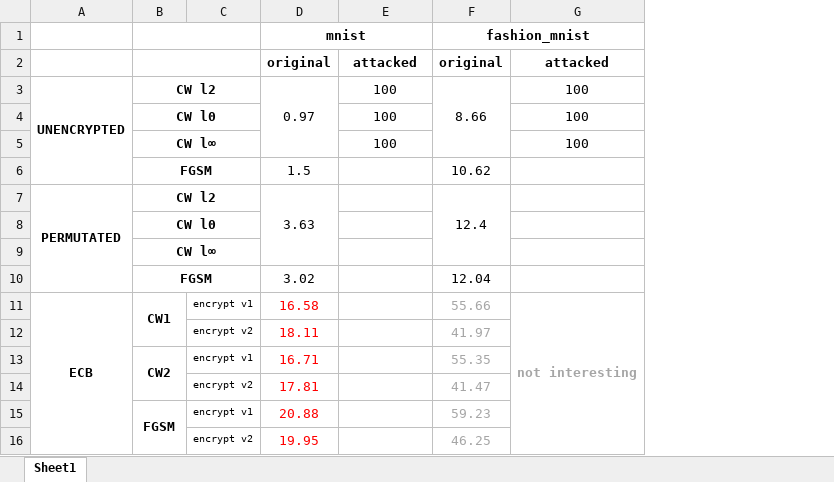
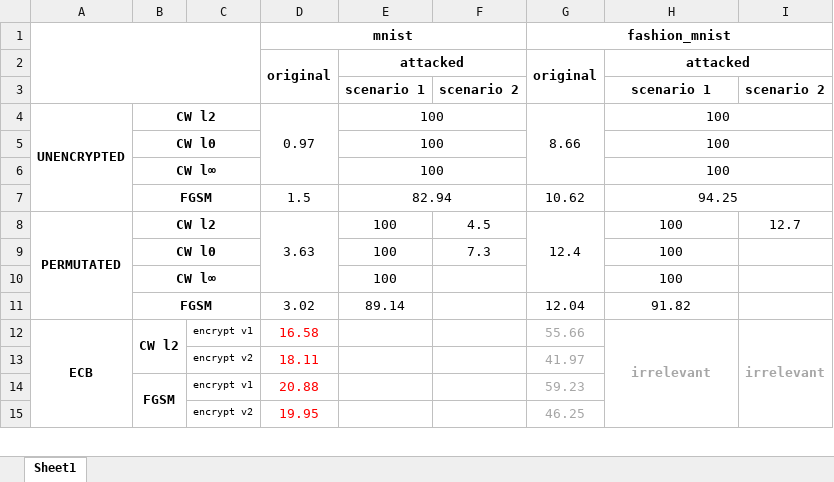
Before and after one commit to SimSteve/Project, an Excel workbook: accuracies.xlsx, sheet Sheet1, drawn as a sheet; only a part is shown; values as stored, in another font and other column widths than the file's, no borders; charts and pictures not drawn; removed rows and columns are numbered as before the commit, all else as after; the diff covers the shown part only; the diff names each change by its address in the sheet, - before the commit and + after, or states it on an @@ line.

```diff
--- a/accuracies.xlsx (sheet Sheet1)
+++ b/accuracies.xlsx (sheet Sheet1)
+column F, row 8: 4.5
+column I, row 8: 12.7; row 12: irrelevant
+A1:C3 merged
-B1:C1 merged
-B2:C2 merged
+D2:D3 merged
+E2:F2 merged
+G2:G3 merged
+H2:I2 merged
+row 3:  |  |  |  | scenario 1 | scenario 2 |  | scenario 1 | scenario 2
+E4:F4 merged
+H4:I4 merged
+E5:F5 merged
+H5:I5 merged
+E6:F6 merged
+H6:I6 merged
-E7: (empty)
+E7: 82.94
+E7:F7 merged
-H7: (empty)
+H7: 94.25
+H7:I7 merged
-E8: (empty)
+E8: 100
-H8: (empty)
+H8: 100
-row 8:  | CW l0
-row 9:  | CW l∞
+row 9:  | CW l0 |  |  | 100 | 7.3 |  | 100
+row 10:  | CW l∞ |  |  | 100 |  |  | 100
-E11: (empty)
+E11: 89.14
-H11: (empty)
+H11: 91.82
-B12: CW1
+B12: CW l2
-H12: not interesting
+H12: irrelevant
-row 13:  | CW2 | encrypt v1 | 16.71 |  | 55.35
-row 14:  |  | encrypt v2 | 17.81 |  | 41.47
```
Also changed, not shown: 4 removed rows, 6 edited cells, cell formats and merged cells elsewhere in this sheet, charts or pictures, 13 other files.
